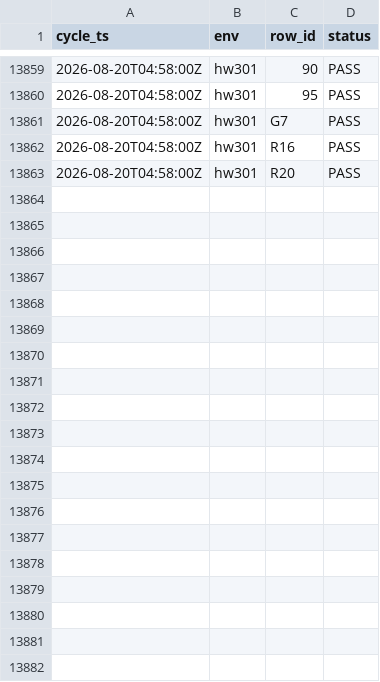
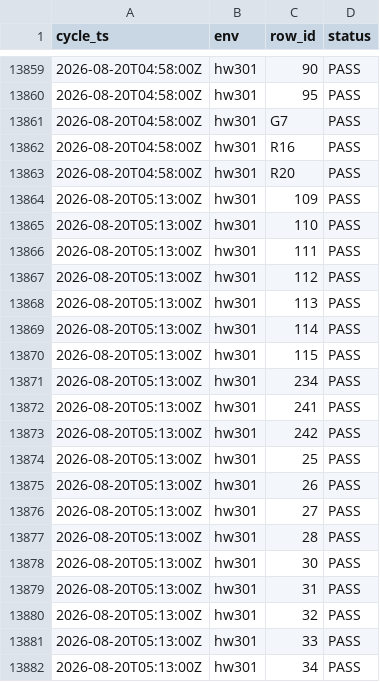
Before and after one commit to openova-io/openova, a CSV file: docs/ledger/uat-observations.csv, drawn as a sheet; only a part is shown, gaps mark what is left out; the diff covers the shown part only; the diff names each change by its address in the sheet, - before the commit and + after, or states it on an @@ line.

```diff
--- a/docs/ledger/uat-observations.csv
+++ b/docs/ledger/uat-observations.csv
+row 13864: 2026-08-20T05:13:00Z | hw301 | 109 | PASS
+row 13865: 2026-08-20T05:13:00Z | hw301 | 110 | PASS
+row 13866: 2026-08-20T05:13:00Z | hw301 | 111 | PASS
+row 13867: 2026-08-20T05:13:00Z | hw301 | 112 | PASS
+row 13868: 2026-08-20T05:13:00Z | hw301 | 113 | PASS
+row 13869: 2026-08-20T05:13:00Z | hw301 | 114 | PASS
+row 13870: 2026-08-20T05:13:00Z | hw301 | 115 | PASS
+row 13871: 2026-08-20T05:13:00Z | hw301 | 234 | PASS
+row 13872: 2026-08-20T05:13:00Z | hw301 | 241 | PASS
+row 13873: 2026-08-20T05:13:00Z | hw301 | 242 | PASS
+row 13874: 2026-08-20T05:13:00Z | hw301 | 25 | PASS
+row 13875: 2026-08-20T05:13:00Z | hw301 | 26 | PASS
+row 13876: 2026-08-20T05:13:00Z | hw301 | 27 | PASS
+row 13877: 2026-08-20T05:13:00Z | hw301 | 28 | PASS
+row 13878: 2026-08-20T05:13:00Z | hw301 | 30 | PASS
+row 13879: 2026-08-20T05:13:00Z | hw301 | 31 | PASS
+row 13880: 2026-08-20T05:13:00Z | hw301 | 32 | PASS
+row 13881: 2026-08-20T05:13:00Z | hw301 | 33 | PASS
+row 13882: 2026-08-20T05:13:00Z | hw301 | 34 | PASS
```
Also changed, not shown: 20 added rows elsewhere in this file, 1 other file.
